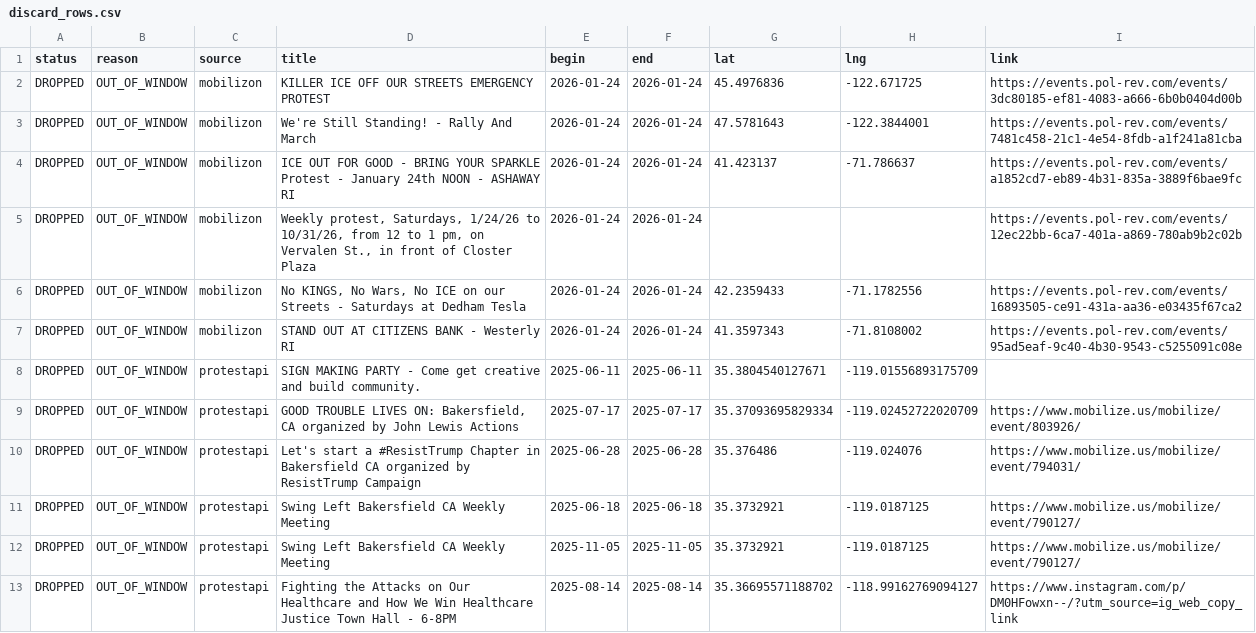
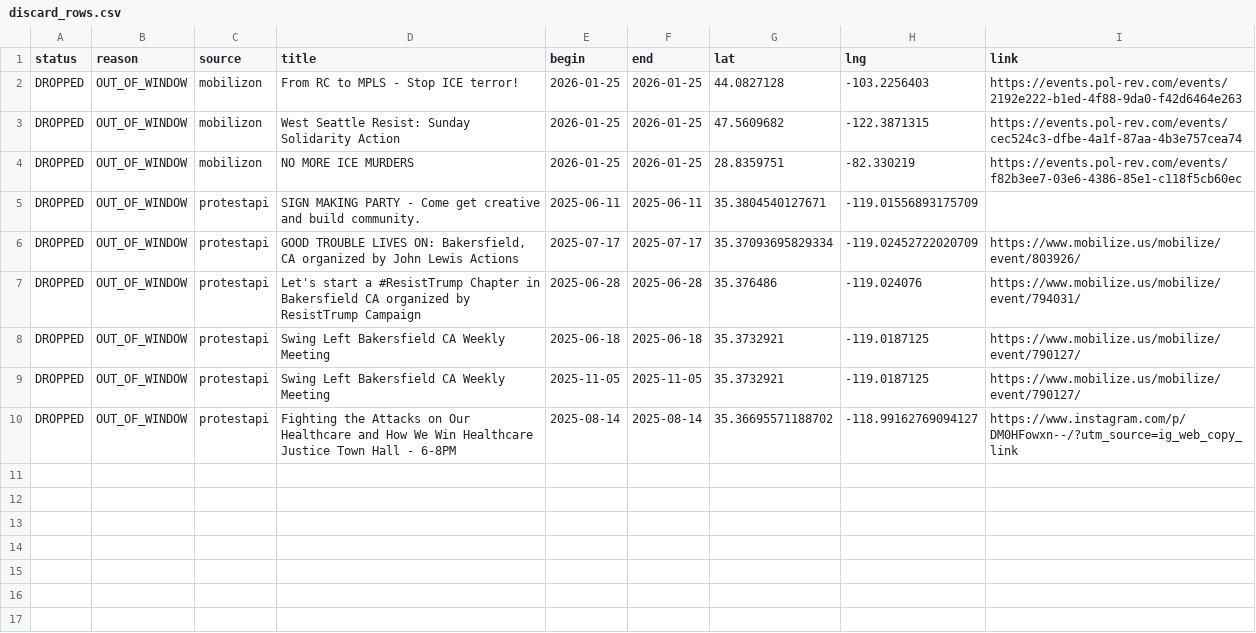
Before and after one commit to ConcernedCitizen2025/Project2025-Assistant, a CSV file: assets/data/discard_rows.csv, drawn as a sheet.

```diff
--- a/assets/data/discard_rows.csv
+++ b/assets/data/discard_rows.csv
@@ -1,8 +1,5 @@
 status,reason,source,title,begin,end,lat,lng,link
-"DROPPED","OUT_OF_WINDOW","mobilizon","KILLER ICE OFF OUR STREETS EMERGENCY PROTEST","2026-01-24","2026-01-24","45.4976836","-122.671725","https://events.pol-rev.com/events/3dc80185-ef81-4083-a666-6b0b0404d00b"
-"DROPPED","OUT_OF_WINDOW","mobilizon","We're Still Standing! - Rally And March","2026-01-24","2026-01-24","47.5781643","-122.3844001","https://events.pol-rev.com/events/7481c458-21c1-4e54-8fdb-a1f241a81cba"
-"DROPPED","OUT_OF_WINDOW","mobilizon","ICE OUT FOR GOOD - BRING YOUR SPARKLE Protest - January 24th NOON - ASHAWAY RI","2026-01-24","2026-01-24","41.423137","-71.786637","https://events.pol-rev.com/events/a1852cd7-eb89-4b31-835a-3889f6bae9fc"
-"DROPPED","OUT_OF_WINDOW","mobilizon","Weekly protest, Saturdays, 1/24/26 to 10/31/26, from 12 to 1 pm, on Vervalen St., in front of Closter Plaza","2026-01-24","2026-01-24","","","https://events.pol-rev.com/events/12ec22bb-6ca7-401a-a869-780ab9b2c02b"
-"DROPPED","OUT_OF_WINDOW","mobilizon","No KINGS, No Wars, No ICE on our Streets - Saturdays at Dedham Tesla","2026-01-24","2026-01-24","42.2359433","-71.1782556","https://events.pol-rev.com/events/16893505-ce91-431a-aa36-e03435f67ca2"
-"DROPPED","OUT_OF_WINDOW","mobilizon","STAND OUT AT CITIZENS BANK - Westerly RI","2026-01-24","2026-01-24","41.3597343","-71.8108002","https://events.pol-rev.com/events/95ad5eaf-9c40-4b30-9543-c5255091c08e"
+"DROPPED","OUT_OF_WINDOW","mobilizon","From RC to MPLS - Stop ICE terror!","2026-01-25","2026-01-25","44.0827128","-103.2256403","https://events.pol-rev.com/events/2192e222-b1ed-4f88-9da0-f42d6464e263"
+"DROPPED","OUT_OF_WINDOW","mobilizon","West Seattle Resist: Sunday Solidarity Action","2026-01-25","2026-01-25","47.5609682","-122.3871315","https://events.pol-rev.com/events/cec524c3-dfbe-4a1f-87aa-4b3e757cea74"
+"DROPPED","OUT_OF_WINDOW","mobilizon","NO MORE ICE MURDERS","2026-01-25","2026-01-25","28.8359751","-82.330219","https://events.pol-rev.com/events/f82b3ee7-03e6-4386-85e1-c118f5cb60ec"
 "DROPPED","OUT_OF_WINDOW","protestapi","SIGN MAKING PARTY - Come get creative and build community.","2025-06-11","2025-06-11","35.3804540127671","-119.01556893175709",""
```
Also changed, not shown: 13 other files.
